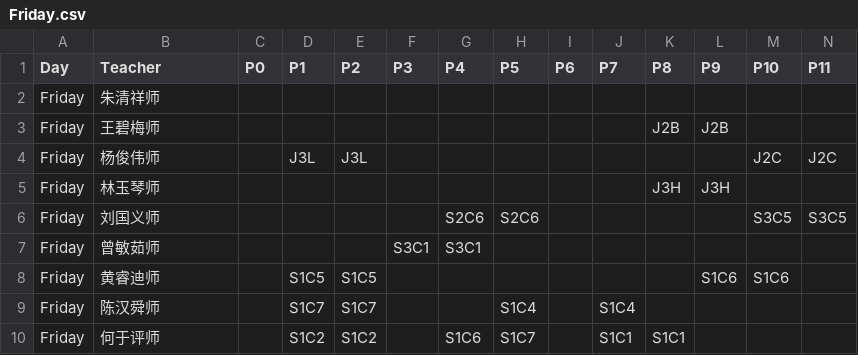
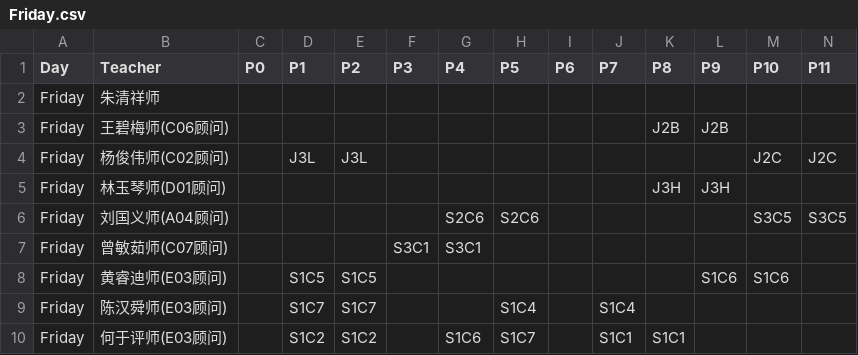
Before and after one commit to TJHS-Co-Curricular/TJHS-Cocurricular-TimeTable, a CSV file: Schedule/Friday.csv, drawn as a sheet.

Commit message:
Add Co-Curricular Teacher Label

```diff
--- a/Schedule/Friday.csv
+++ b/Schedule/Friday.csv
@@ -2,9 +2,9 @@ Day,Teacher,P0,P1,P2,P3,P4,P5,P6,P7,P8,P9,P10,P11
 Friday,朱清祥师,, , , , , , , , , , ,
-Friday,王碧梅师,, , , , , , , ,J2B,J2B, ,
-Friday,杨俊伟师,,J3L,J3L, , , , , , , ,J2C,J2C
-Friday,林玉琴师,, , , , , , , ,J3H,J3H, ,
-Friday,刘国义师,, , , ,S2C6,S2C6 , , , , ,S3C5,S3C5
-Friday,曾敏茹师,, , ,S3C1,S3C1, , , , , , ,
-Friday,黄睿迪师,,S1C5,S1C5, , , , , , ,S1C6,S1C6,
-Friday,陈汉舜师,,S1C7,S1C7, , ,S1C4, ,S1C4, , , ,
-Friday,何于评师,,S1C2,S1C2, ,S1C6,S1C7, ,S1C1,S1C1, , ,
+Friday,王碧梅师(C06顾问),, , , , , , , ,J2B,J2B, ,
+Friday,杨俊伟师(C02顾问),,J3L,J3L, , , , , , , ,J2C,J2C
+Friday,林玉琴师(D01顾问),, , , , , , , ,J3H,J3H, ,
+Friday,刘国义师(A04顾问),, , , ,S2C6,S2C6 , , , , ,S3C5,S3C5
+Friday,曾敏茹师(C07顾问),, , ,S3C1,S3C1, , , , , , ,
+Friday,黄睿迪师(E03顾问),,S1C5,S1C5, , , , , , ,S1C6,S1C6,
+Friday,陈汉舜师(E03顾问),,S1C7,S1C7, , ,S1C4, ,S1C4, , , ,
+Friday,何于评师(E03顾问),,S1C2,S1C2, ,S1C6,S1C7, ,S1C1,S1C1, , ,
```
Also changed, not shown: Schedule/Monday.csv, Schedule/Thursday.csv, 2 other files.
